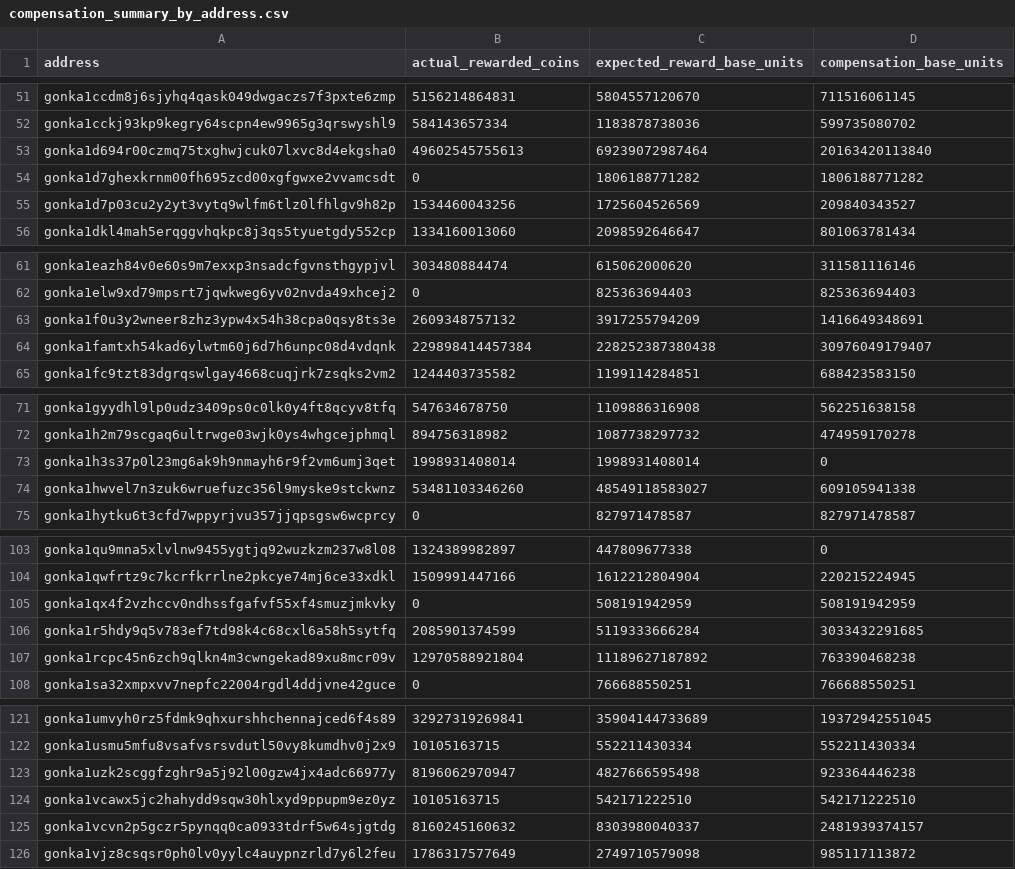
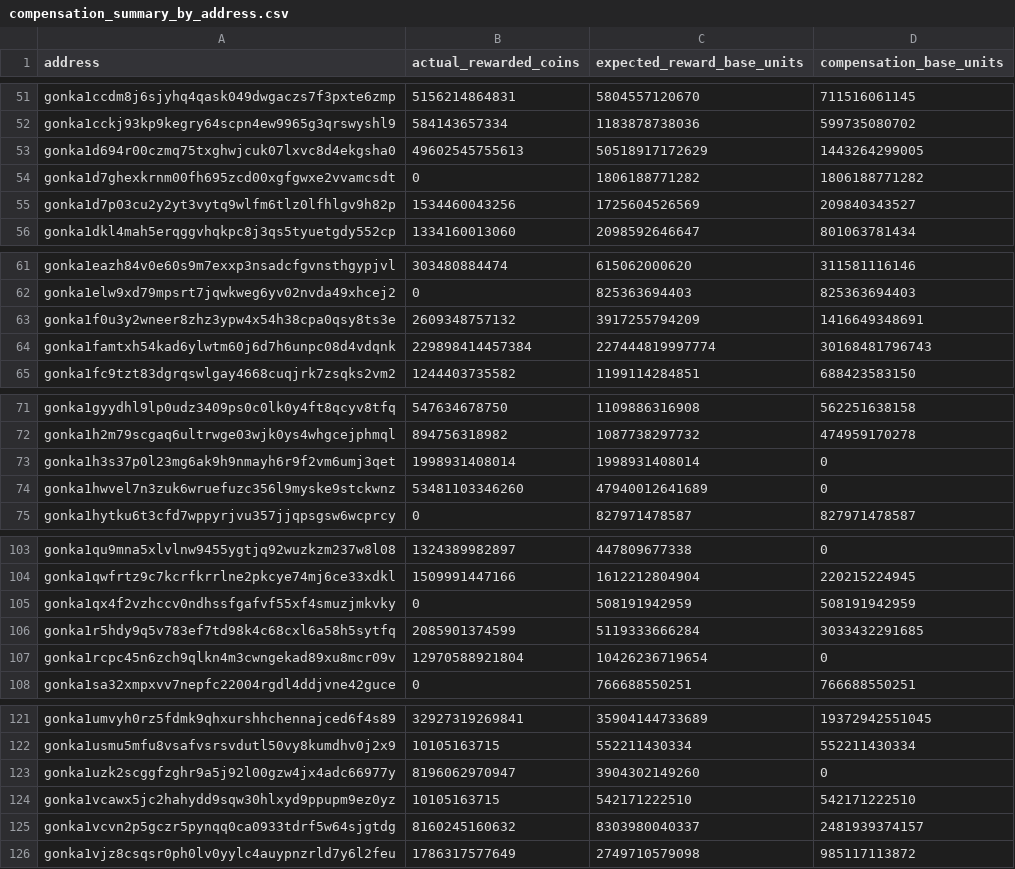
Before and after one commit to huxuxuya/gonka_248_and_250_-epoch_loss, a CSV file: outputs/combined/compensation_summary_by_address.csv, drawn as a sheet; only a part is shown, gaps mark what is left out; the diff covers the shown part only.

```diff
--- a/outputs/combined/compensation_summary_by_address.csv
+++ b/outputs/combined/compensation_summary_by_address.csv
@@ -52,3 +52,3 @@ gonka1ccdm8j6sjyhq4qask049dwgaczs7f3pxte6zmp,5156214864831,5804557120670,7115160
 gonka1cckj93kp9kegry64scpn4ew9965g3qrswyshl9,584143657334,1183878738036,599735080702
-gonka1d694r00czmq75txghwjcuk07lxvc8d4ekgsha0,49602545755613,69239072987464,20163420113840
+gonka1d694r00czmq75txghwjcuk07lxvc8d4ekgsha0,49602545755613,50518917172629,1443264299005
 gonka1d7ghexkrnm00fh695zcd00xgfgwxe2vvamcsdt,0,1806188771282,1806188771282
@@ -63,3 +63,3 @@ gonka1elw9xd79mpsrt7jqwkweg6yv02nvda49xhcej2,0,825363694403,825363694403
 gonka1f0u3y2wneer8zhz3ypw4x54h38cpa0qsy8ts3e,2609348757132,3917255794209,1416649348691
-gonka1famtxh54kad6ylwtm60j6d7h6unpc08d4vdqnk,229898414457384,228252387380438,30976049179407
+gonka1famtxh54kad6ylwtm60j6d7h6unpc08d4vdqnk,229898414457384,227444819997774,30168481796743
 gonka1fc9tzt83dgrqswlgay4668cuqjrk7zsqks2vm2,1244403735582,1199114284851,688423583150
@@ -73,3 +73,3 @@ gonka1h2m79scgaq6ultrwge03wjk0ys4whgcejphmql,894756318982,1087738297732,47495917
 gonka1h3s37p0l23mg6ak9h9nmayh6r9f2vm6umj3qet,1998931408014,1998931408014,0
-gonka1hwvel7n3zuk6wruefuzc356l9myske9stckwnz,53481103346260,48549118583027,609105941338
+gonka1hwvel7n3zuk6wruefuzc356l9myske9stckwnz,53481103346260,47940012641689,0
 gonka1hytku6t3cfd7wppyrjvu357jjqpsgsw6wcprcy,0,827971478587,827971478587
@@ -106,3 +106,3 @@ gonka1qx4f2vzhccv0ndhssfgafvf55xf4smuzjmkvky,0,508191942959,508191942959
 gonka1r5hdy9q5v783ef7td98k4c68cxl6a58h5sytfq,2085901374599,5119333666284,3033432291685
-gonka1rcpc45n6zch9qlkn4m3cwngekad89xu8mcr09v,12970588921804,11189627187892,763390468238
+gonka1rcpc45n6zch9qlkn4m3cwngekad89xu8mcr09v,12970588921804,10426236719654,0
 gonka1sa32xmpxvv7nepfc22004rgdl4ddjvne42guce,0,766688550251,766688550251
@@ -122,3 +122,3 @@ gonka1umvyh0rz5fdmk9qhxurshhchennajced6f4s89,32927319269841,35904144733689,19372
 gonka1usmu5mfu8vsafvsrsvdutl50vy8kumdhv0j2x9,10105163715,552211430334,552211430334
-gonka1uzk2scggfzghr9a5j92l00gzw4jx4adc66977y,8196062970947,4827666595498,923364446238
+gonka1uzk2scggfzghr9a5j92l00gzw4jx4adc66977y,8196062970947,3904302149260,0
 gonka1vcawx5jc2hahydd9sqw30hlxyd9ppupm9ez0yz,10105163715,542171222510,542171222510
```
Also changed, not shown: 16 edited cells elsewhere in this file, outputs/combined/compensation_detailed.csv, outputs/epoch_248/compensation_248.csv, 21 other files.
